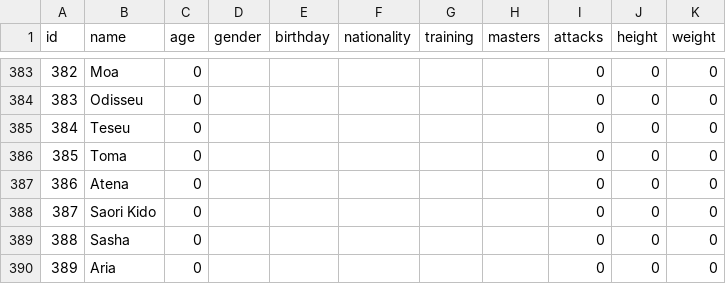
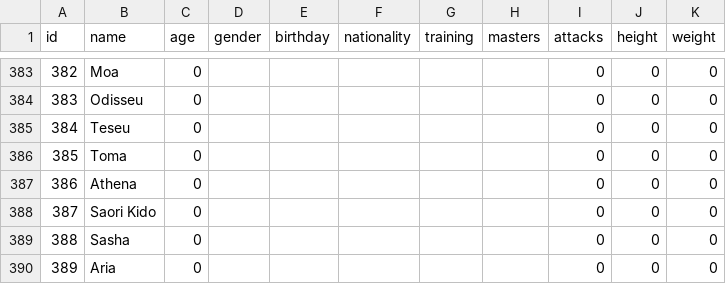
Before and after one commit to diegochagas/saint-seiya-api, a CSV file: public/data/common-characters.csv, drawn as a sheet; only a part is shown, gaps mark what is left out.

Commit message:
Update common data files

```diff
--- a/public/data/common-characters.csv
+++ b/public/data/common-characters.csv
@@ -386,3 +386,3 @@ id,name,age,gender,birthday,nationality,training,masters,attacks,height,weight
 385,Toma,0,,,,,,0,0,0
-386,Atena,0,,,,,,0,0,0
+386,Athena,0,,,,,,0,0,0
 387,Saori Kido,0,,,,,,0,0,0
```
Also changed, not shown: 3 other files.
